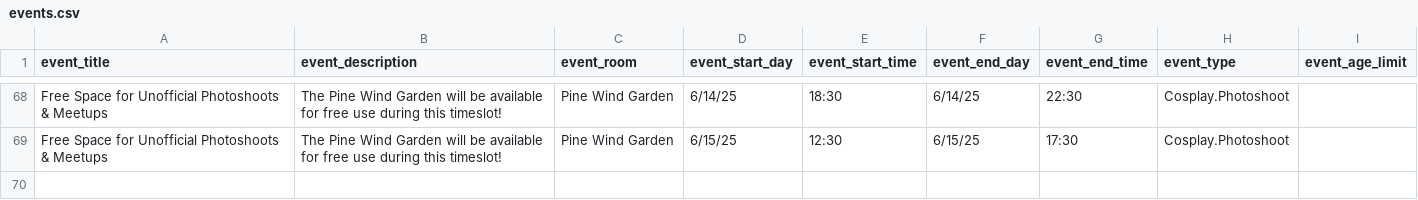
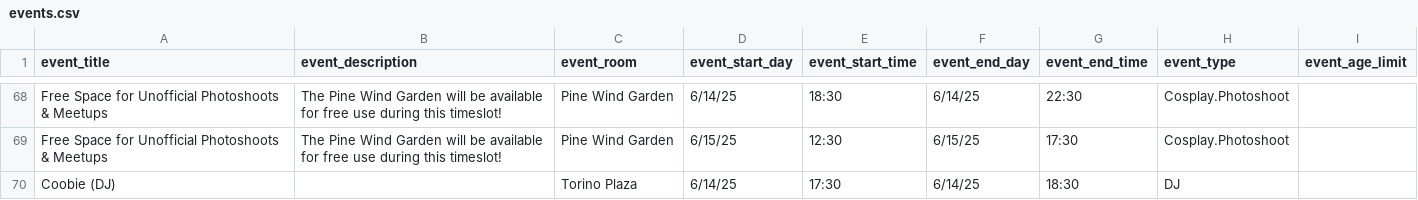
Before and after one commit to TouhouFest/touhoufest-webapp, a CSV file: src/events.csv, drawn as a sheet; only a part is shown, gaps mark what is left out; the diff names each change by its address in the sheet, - before the commit and + after, or states it on an @@ line.

```diff
--- a/src/events.csv
+++ b/src/events.csv
+row 70: Coobie (DJ) |  | Torino Plaza | 6/14/25 | 17:30 | 6/14/25 | 18:30 | DJ
```
